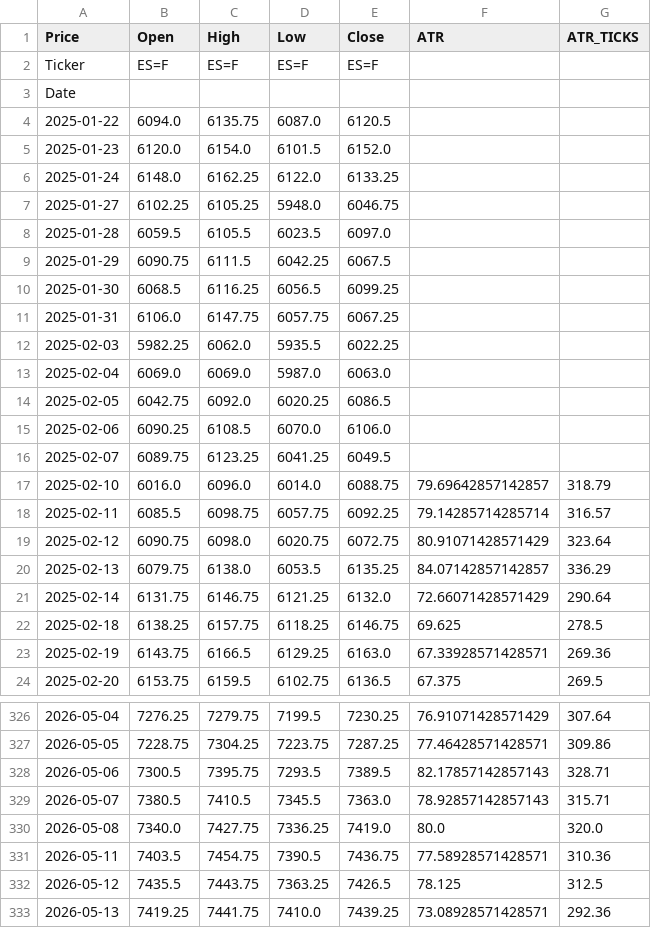
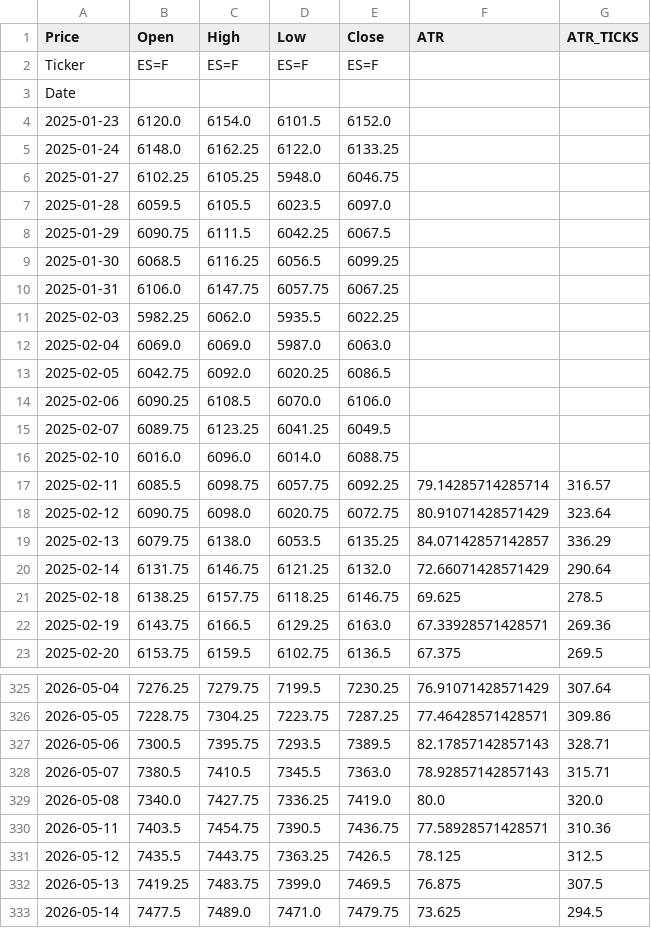
Before and after one commit to tusiklavan13/QuickLot, a CSV file: history/MES.csv, drawn as a sheet; only a part is shown, gaps mark what is left out.

Commit message:
chore(history): update CSV + market-history.json

```diff
--- a/history/MES.csv
+++ b/history/MES.csv
@@ -3,3 +3,2 @@ Ticker,ES=F,ES=F,ES=F,ES=F,,
 Date,,,,,,
-2025-01-22,6094.0,6135.75,6087.0,6120.5,,
 2025-01-23,6120.0,6154.0,6101.5,6152.0,,
@@ -16,3 +15,3 @@ Date,,,,,,
 2025-02-07,6089.75,6123.25,6041.25,6049.5,,
-2025-02-10,6016.0,6096.0,6014.0,6088.75,79.69642857142857,318.79
+2025-02-10,6016.0,6096.0,6014.0,6088.75,,
 2025-02-11,6085.5,6098.75,6057.75,6092.25,79.14285714285714,316.57
@@ -332,2 +331,3 @@ Date,,,,,,
 2026-05-12,7435.5,7443.75,7363.25,7426.5,78.125,312.5
-2026-05-13,7419.25,7441.75,7410.0,7439.25,73.08928571428571,292.36
+2026-05-13,7419.25,7483.75,7399.0,7469.5,76.875,307.5
+2026-05-14,7477.5,7489.0,7471.0,7479.75,73.625,294.5
```
Also changed, not shown: history/ES.csv, history/M2K.csv, 16 other files.
